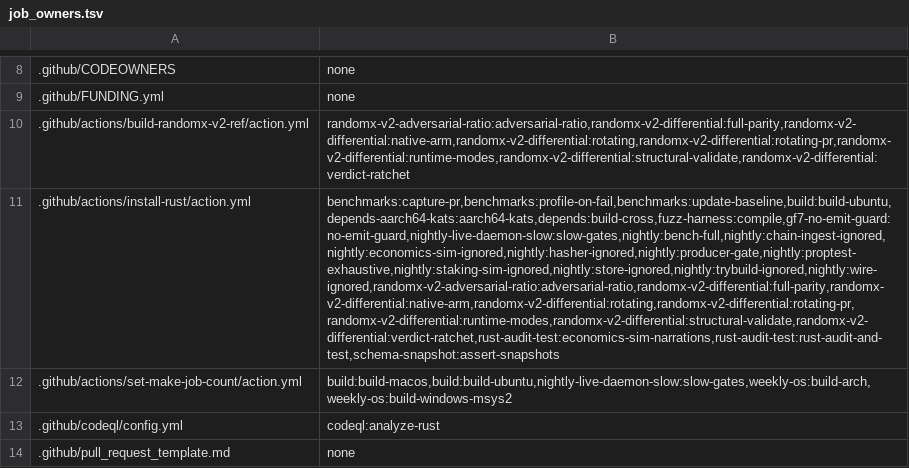
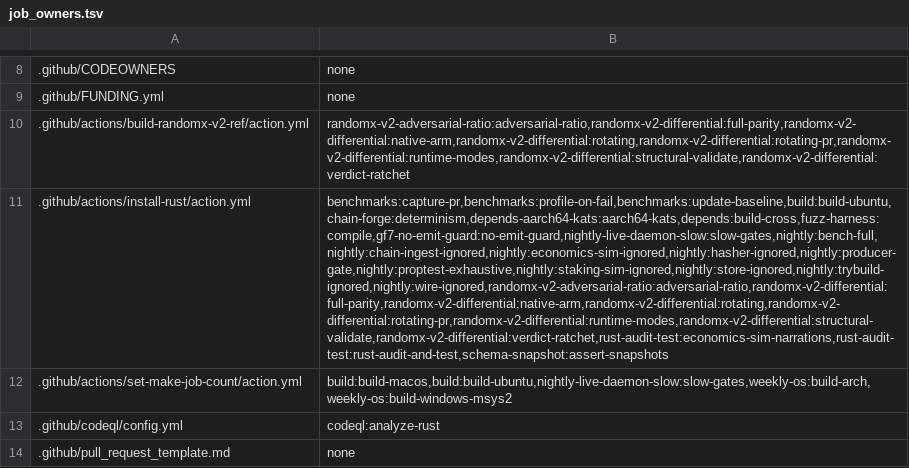
Before and after one commit to Shekyl-Foundation/shekyl-core, a TSV file: scripts/ci/job_owners.tsv, drawn as a sheet; only a part is shown, gaps mark what is left out; the diff names each change by its address in the sheet, - before the commit and + after, or states it on an @@ line.

```diff
--- a/scripts/ci/job_owners.tsv
+++ b/scripts/ci/job_owners.tsv
-B11: benchmarks:capture-pr,benchmarks:profile-on-fail,benchmarks:update-baseline,build:build-ubuntu,depends-aarch64-kats:aarch64-kats,depends:build-cross,fuzz-harness:compile,gf7-no-emit-guard:no-emit-guard,nightly-live-daemon-slow:slow-gates,nightly:bench-full,nightly:chain-ingest-ignored,nightly:economics-sim-ignored,nightly:hasher-ignored,nightly:producer-gate,nightly:proptest-exhaustive,nightly:staking-sim-ignored,nightly:store-ignored,nightly:trybuild-ignored,nightly:wire-ignored,randomx-v2-adversarial-ratio:adversarial-ratio,randomx-v2-differential:full-parity,randomx-v2-differential:native-arm,randomx-v2-differential:rotating,randomx-v2-differential:rotating-pr,randomx-v2-differential:runtime-modes,randomx-v2-differential:structural-validate,randomx-v2-differential:verdict-ratchet,rust-audit-test:economics-sim-narrations,rust-audit-test:rust-audit-and-test,schema-snapshot:assert-snapshots
+B11: benchmarks:capture-pr,benchmarks:profile-on-fail,benchmarks:update-baseline,build:build-ubuntu,chain-forge:determinism,depends-aarch64-kats:aarch64-kats,depends:build-cross,fuzz-harness:compile,gf7-no-emit-guard:no-emit-guard,nightly-live-daemon-slow:slow-gates,nightly:bench-full,nightly:chain-ingest-ignored,nightly:economics-sim-ignored,nightly:hasher-ignored,nightly:producer-gate,nightly:proptest-exhaustive,nightly:staking-sim-ignored,nightly:store-ignored,nightly:trybuild-ignored,nightly:wire-ignored,randomx-v2-adversarial-ratio:adversarial-ratio,randomx-v2-differential:full-parity,randomx-v2-differential:native-arm,randomx-v2-differential:rotating,randomx-v2-differential:rotating-pr,randomx-v2-differential:runtime-modes,randomx-v2-differential:structural-validate,randomx-v2-differential:verdict-ratchet,rust-audit-test:economics-sim-narrations,rust-audit-test:rust-audit-and-test,schema-snapshot:assert-snapshots
```
Also changed, not shown: docs/design/CRYPTO_DOMAIN_REGISTRY.tsv, 14 other files.
